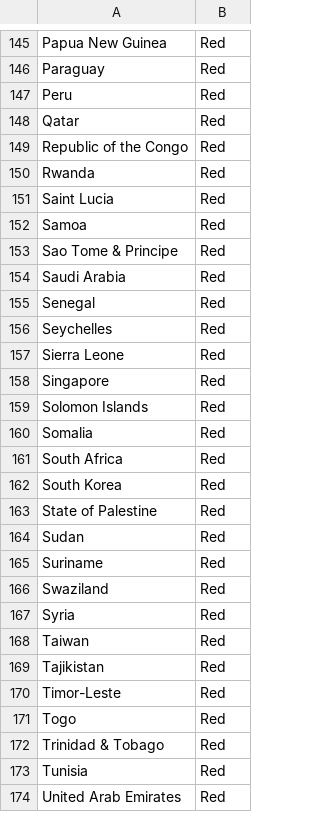
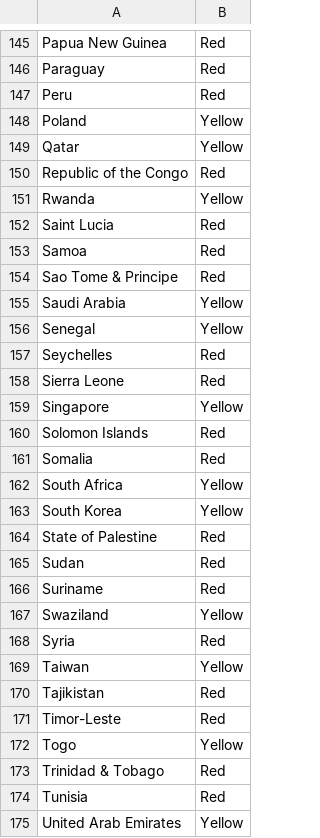
Before and after one commit to Abhinav412/MapColour, a CSV file: countries.csv, drawn as a sheet; only a part is shown, gaps mark what is left out; the diff covers the shown part only.

Commit message:
added poland

```diff
--- a/countries.csv
+++ b/countries.csv
@@ -147,5 +147,6 @@ Paraguay,Red
 Peru,Red
-Qatar,Red
+Poland,Yellow
+Qatar,Yellow
 Republic of the Congo,Red
-Rwanda,Red
+Rwanda,Yellow
 Saint Lucia,Red
@@ -153,11 +154,11 @@ Samoa,Red
 Sao Tome & Principe,Red
-Saudi Arabia,Red
-Senegal,Red
+Saudi Arabia,Yellow
+Senegal,Yellow
 Seychelles,Red
 Sierra Leone,Red
-Singapore,Red
+Singapore,Yellow
 Solomon Islands,Red
 Somalia,Red
-South Africa,Red
-South Korea,Red
+South Africa,Yellow
+South Korea,Yellow
 State of Palestine,Red
@@ -165,10 +166,10 @@ Sudan,Red
 Suriname,Red
-Swaziland,Red
+Swaziland,Yellow
 Syria,Red
-Taiwan,Red
+Taiwan,Yellow
 Tajikistan,Red
 Timor-Leste,Red
-Togo,Red
+Togo,Yellow
 Trinidad & Tobago,Red
 Tunisia,Red
-United Arab Emirates,Red
+United Arab Emirates,Yellow
```
Also changed, not shown: 33 edited cells elsewhere in this file, 1 other file.
